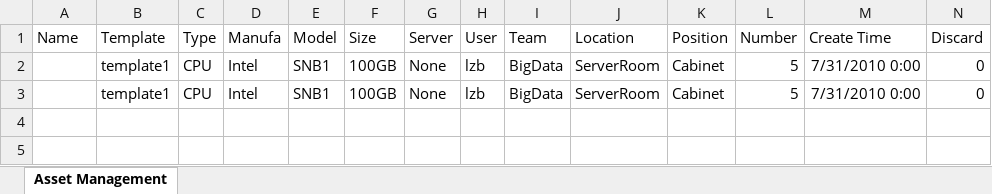
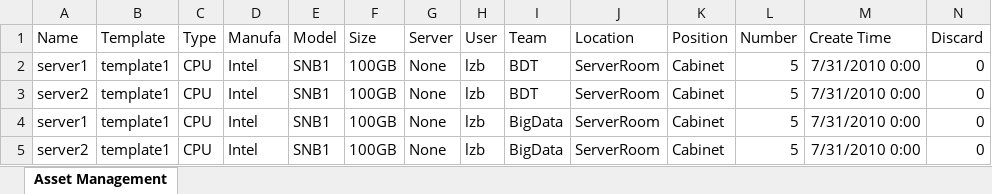
Before and after one commit to CrazyCoder4Carrot/resourceManager, an Excel workbook: public/uploaded/temp.xlsx, sheet Asset Management, drawn as a sheet; only a part is shown; values as stored, in another font and other column widths than the file's, no borders; addresses are those after the commit; rows hold the shown columns only; the diff names each change by its address in the sheet, - before the commit and + after, or states it on an @@ line.

```diff
--- a/public/uploaded/temp.xlsx (sheet Asset Management)
+++ b/public/uploaded/temp.xlsx (sheet Asset Management)
+row 2: server1 | template1 | CPU | Intel | SNB1 | 100GB | None | lzb | BDT | ServerRoom | Cabinet | 5 | 7/31/2010 0:00 | 0
+row 3: server2 | template1 | CPU | Intel | SNB1 | 100GB | None | lzb | BDT | ServerRoom | Cabinet | 5 | 7/31/2010 0:00 | 0
-A4 (Name): (empty)
+A4 (Name): server1
-A5 (Name): (empty)
+A5 (Name): server2
```
Also changed, not shown: 1 other file.
